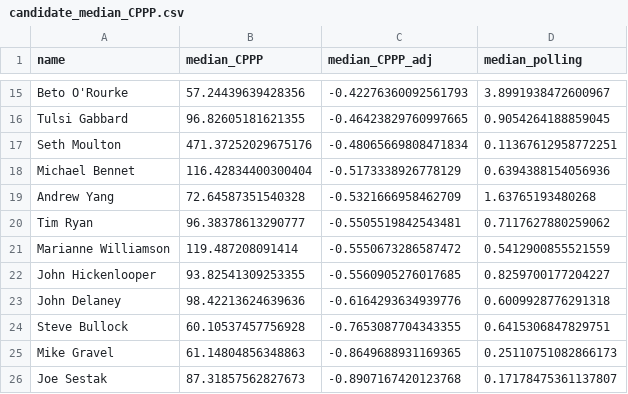
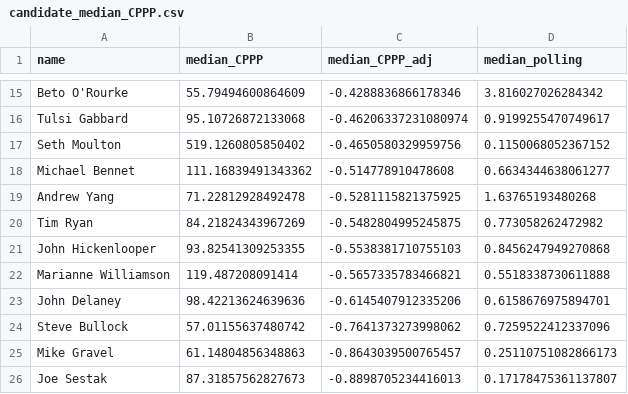
Before and after one commit to tmcintee/poll-media-data-analysis, a CSV file: candidate_median_CPPP.csv, drawn as a sheet; only a part is shown, gaps mark what is left out; removed rows and columns are numbered as before the commit, all else as after; the diff covers the shown part only; the diff names each change by its address in the sheet, - before the commit and + after, or states it on an @@ line.

```diff
--- a/candidate_median_CPPP.csv
+++ b/candidate_median_CPPP.csv
-B15 (median_CPPP): 57.24439639428356
+B15 (median_CPPP): 55.79494600864609
-C15 (median_CPPP_adj): -0.42276360092561793
+C15 (median_CPPP_adj): -0.4288836866178346
-D15 (median_polling): 3.8991938472600967
+D15 (median_polling): 3.816027026284342
-B16 (median_CPPP): 96.82605181621355
+B16 (median_CPPP): 95.10726872133068
-C16 (median_CPPP_adj): -0.46423829760997665
+C16 (median_CPPP_adj): -0.46206337231080974
-D16 (median_polling): 0.9054264188859045
+D16 (median_polling): 0.9199255470749617
-B17 (median_CPPP): 471.37252029675176
+B17 (median_CPPP): 519.1260805850402
-C17 (median_CPPP_adj): -0.48065669808471834
+C17 (median_CPPP_adj): -0.4650580329959756
-D17 (median_polling): 0.11367612958772251
+D17 (median_polling): 0.1150068052367152
-B18 (median_CPPP): 116.42834400300404
+B18 (median_CPPP): 111.16839491343362
-C18 (median_CPPP_adj): -0.5173338926778129
+C18 (median_CPPP_adj): -0.514778910478608
-D18 (median_polling): 0.6394388154056936
+D18 (median_polling): 0.6634344638061277
-B19 (median_CPPP): 72.64587351540328
+B19 (median_CPPP): 71.22812928492478
-C19 (median_CPPP_adj): -0.5321666958462709
+C19 (median_CPPP_adj): -0.5281115821375925
-B20 (median_CPPP): 96.38378613290777
+B20 (median_CPPP): 84.21824343967269
-C20 (median_CPPP_adj): -0.5505519842543481
+C20 (median_CPPP_adj): -0.5482804995245875
-D20 (median_polling): 0.7117627880259062
+D20 (median_polling): 0.773058262472982
-row 21: Marianne Williamson | 119.487208091414 | -0.5550673286587472 | 0.5412900855521559
-C21 (median_CPPP_adj): -0.5560905276017685
+C21 (median_CPPP_adj): -0.5538381710755103
-D21 (median_polling): 0.8259700177204227
+D21 (median_polling): 0.8456247949270868
+row 22: Marianne Williamson | 119.487208091414 | -0.5657335783466821 | 0.5518338730611888
-C23 (median_CPPP_adj): -0.6164293634939776
+C23 (median_CPPP_adj): -0.6145407912335206
-D23 (median_polling): 0.6009928776291318
+D23 (median_polling): 0.6158676975894701
-B24 (median_CPPP): 60.10537457756928
+B24 (median_CPPP): 57.01155637480742
-C24 (median_CPPP_adj): -0.7653087704343355
+C24 (median_CPPP_adj): -0.7641373273998062
-D24 (median_polling): 0.6415306847829751
+D24 (median_polling): 0.7259522412337096
-C25 (median_CPPP_adj): -0.8649688931169365
+C25 (median_CPPP_adj): -0.8643039500765457
-C26 (median_CPPP_adj): -0.8907167420123768
+C26 (median_CPPP_adj): -0.8898705234416013
```
Also changed, not shown: 1 added row, 1 removed row and 28 edited cells elsewhere in this file, all_measures.csv, 1 other file.
